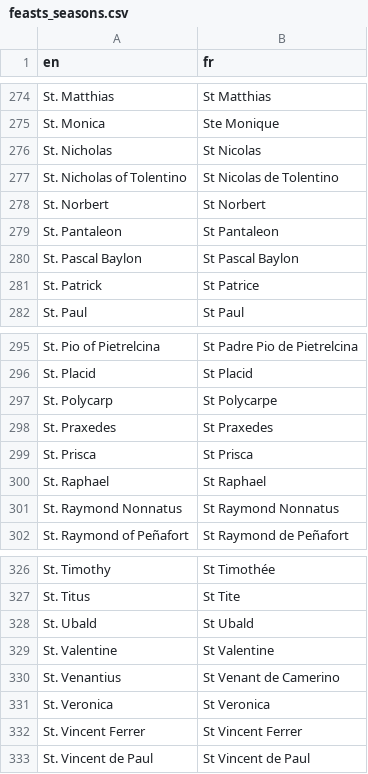
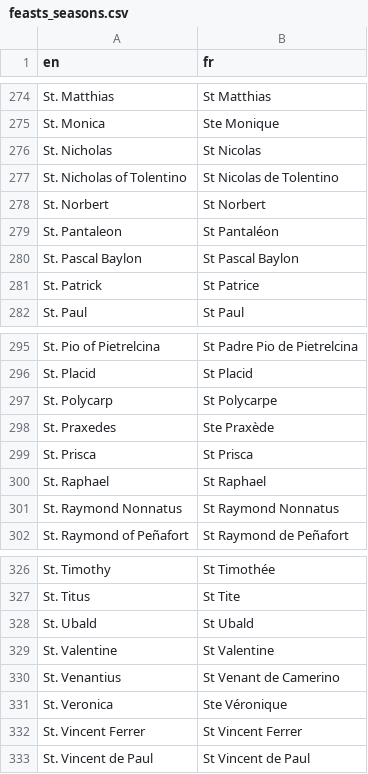
Before and after one commit to joe-antognini/tridentine_calendar, a CSV file: tridentine_calendar/i18n/fr/feasts_seasons.csv, drawn as a sheet; only a part is shown, gaps mark what is left out; the diff covers the shown part only.

```diff
--- a/tridentine_calendar/i18n/fr/feasts_seasons.csv
+++ b/tridentine_calendar/i18n/fr/feasts_seasons.csv
@@ -278,3 +278,3 @@ St. Nicholas of Tolentino,St Nicolas de Tolentino
 St. Norbert,St Norbert
-St. Pantaleon,St Pantaleon
+St. Pantaleon,St Pantaléon
 St. Pascal Baylon,St Pascal Baylon
@@ -297,3 +297,3 @@ St. Placid,St Placid
 St. Polycarp,St Polycarpe
-St. Praxedes,St Praxedes
+St. Praxedes,Ste Praxède
 St. Prisca,St Prisca
@@ -330,3 +330,3 @@ St. Valentine,St Valentine
 St. Venantius,St Venant de Camerino
-St. Veronica,St Veronica
+St. Veronica,Ste Véronique
 St. Vincent Ferrer,St Vincent Ferrer
```
Also changed, not shown: 1 added row and 10 edited cells elsewhere in this file.
